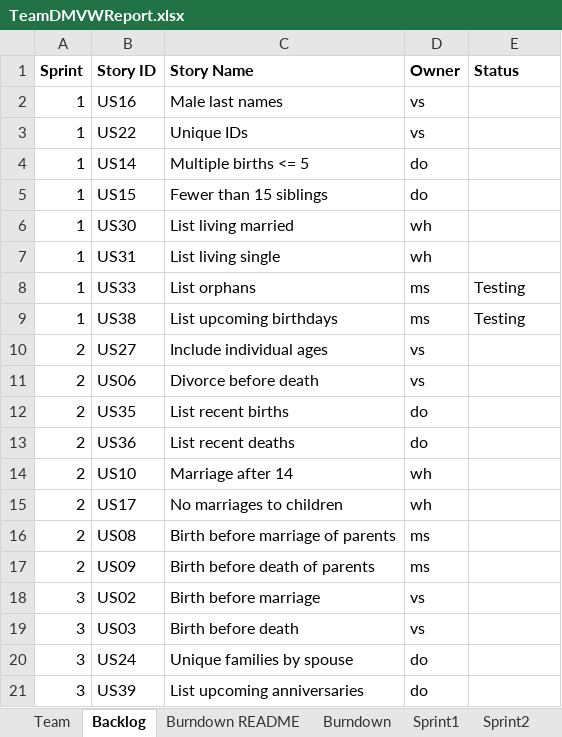
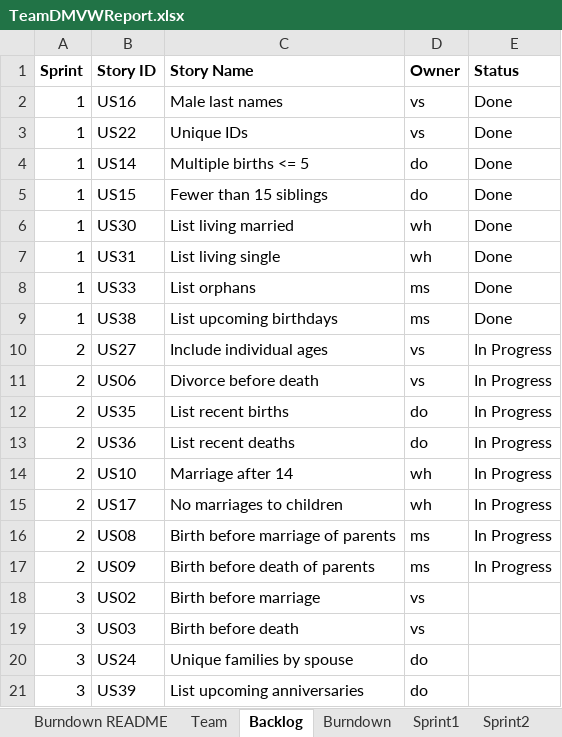
Before and after one commit to msalvi96/GEDCOM_Project, an Excel workbook: sprint_planning/TeamDMVWReport.xlsx, sheet Backlog, drawn as a sheet; only a part is shown; values as stored, in another font and other column widths than the file's, no borders; the diff names each change by its address in the sheet, - before the commit and + after, or states it on an @@ line.

Commit message:
sprint1 commit

```diff
--- a/sprint_planning/TeamDMVWReport.xlsx (sheet Backlog)
+++ b/sprint_planning/TeamDMVWReport.xlsx (sheet Backlog)
@@ sheet tab order changed: Burndown README | Team | Backlog | Burndown | Sprint1 | Sprint2 @@
-E2:E7 (Status): (empty)
+E2:E7 (Status): Done
-E8:E9 (Status): Testing
+E8:E9 (Status): Done
-E10:E17 (Status): (empty)
+E10:E17 (Status): In Progress
```
Also changed, not shown: sheet Sprint1, sheet Sprint2, sheet Burndown, charts or pictures, 2 other files.
